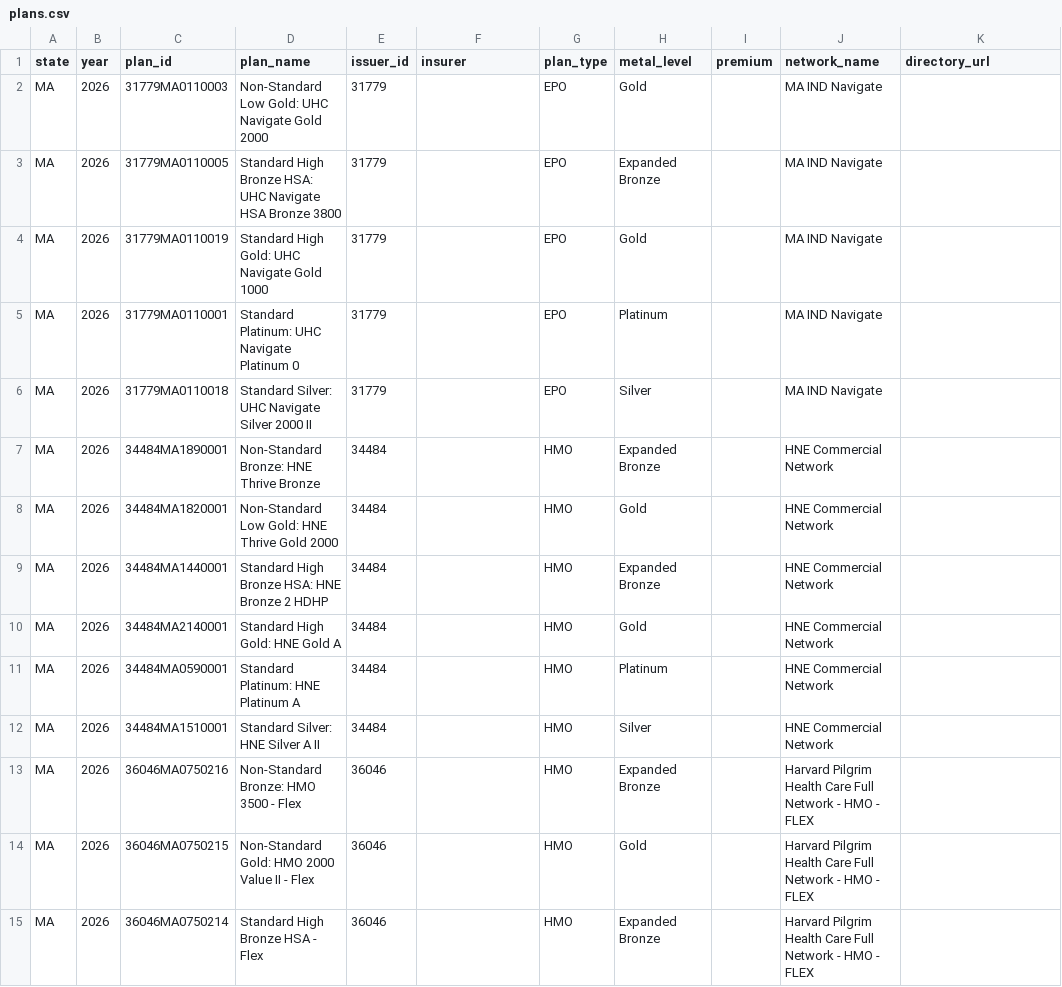
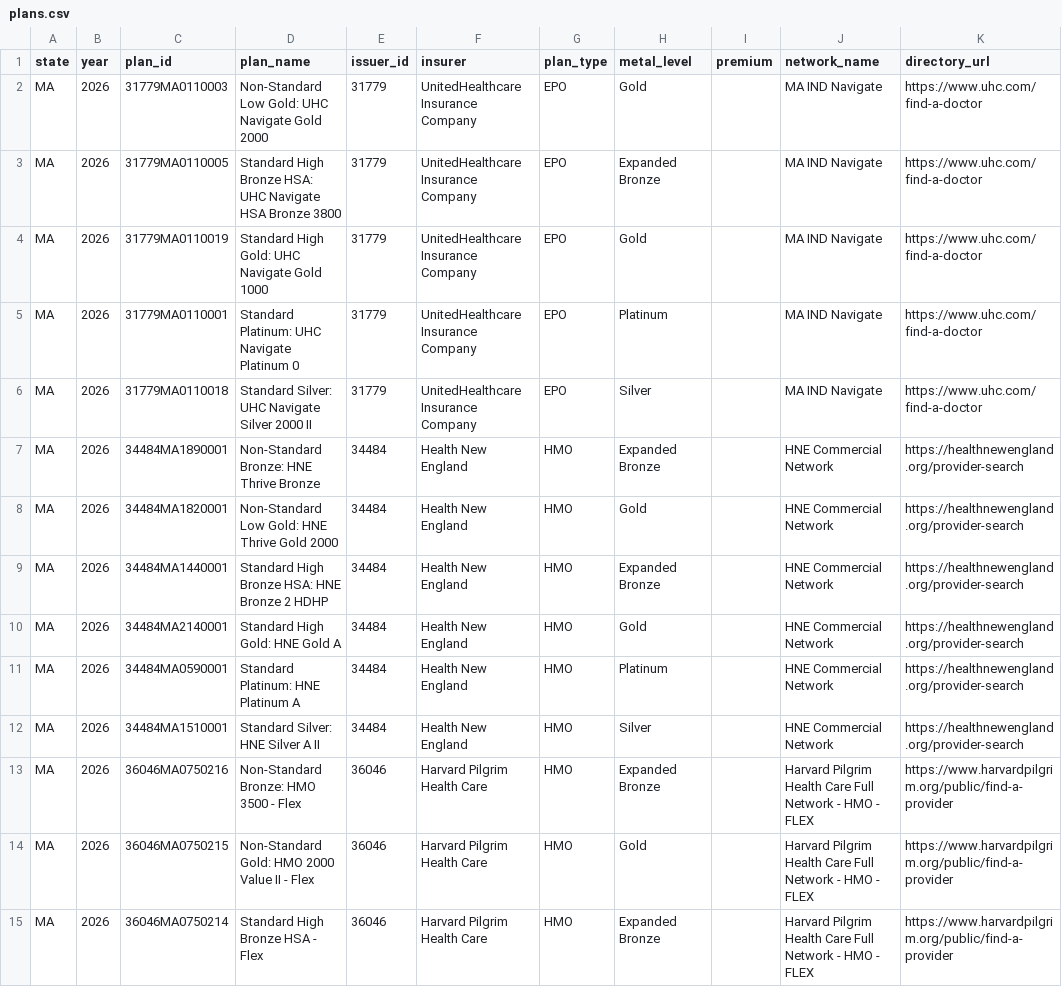
Before and after one commit to robcm07-max/Plan-and-Providers-Finder, a CSV file: Data/clean/plans.csv, drawn as a sheet; only a part is shown; the diff covers the shown part only.

Commit message:
Add insurer names and provider directory links to MA plans

```diff
--- a/Data/clean/plans.csv
+++ b/Data/clean/plans.csv
@@ -1,15 +1,15 @@
 state,year,plan_id,plan_name,issuer_id,insurer,plan_type,metal_level,premium,network_name,directory_url
-MA,2026,31779MA0110003,Non-Standard Low Gold: UHC Navigate Gold 2000,31779,,EPO,Gold,,MA IND Navigate,
-MA,2026,31779MA0110005,Standard High Bronze HSA: UHC Navigate HSA Bronze 3800,31779,,EPO,Expanded Bronze,,MA IND Navigate,
-MA,2026,31779MA0110019,Standard High Gold: UHC Navigate Gold 1000,31779,,EPO,Gold,,MA IND Navigate,
-MA,2026,31779MA0110001,Standard Platinum: UHC Navigate Platinum 0,31779,,EPO,Platinum,,MA IND Navigate,
-MA,2026,31779MA0110018,Standard Silver: UHC Navigate Silver 2000 II,31779,,EPO,Silver,,MA IND Navigate,
-MA,2026,34484MA1890001,Non-Standard Bronze: HNE Thrive Bronze,34484,,HMO,Expanded Bronze,,HNE Commercial Network,
-MA,2026,34484MA1820001,Non-Standard Low Gold: HNE Thrive Gold 2000,34484,,HMO,Gold,,HNE Commercial Network,
-MA,2026,34484MA1440001,Standard High Bronze HSA: HNE Bronze 2 HDHP,34484,,HMO,Expanded Bronze,,HNE Commercial Network,
-MA,2026,34484MA2140001,Standard High Gold: HNE Gold A,34484,,HMO,Gold,,HNE Commercial Network,
-MA,2026,34484MA0590001,Standard Platinum: HNE Platinum A,34484,,HMO,Platinum,,HNE Commercial Network,
-MA,2026,34484MA1510001,Standard Silver: HNE Silver A II,34484,,HMO,Silver,,HNE Commercial Network,
-MA,2026,36046MA0750216,Non-Standard Bronze: HMO 3500 - Flex,36046,,HMO,Expanded Bronze,,Harvard Pilgrim Health Care Full Network - HMO - FLEX,
-MA,2026,36046MA0750215,Non-Standard Gold: HMO 2000 Value II - Flex,36046,,HMO,Gold,,Harvard Pilgrim Health Care Full Network - HMO - FLEX,
-MA,2026,36046MA0750214,Standard High Bronze HSA - Flex,36046,,HMO,Expanded Bronze,,Harvard Pilgrim Health Care Full Network - HMO - FLEX,
+MA,2026,31779MA0110003,Non-Standard Low Gold: UHC Navigate Gold 2000,31779,UnitedHealthcare Insurance Company,EPO,Gold,,MA IND Navigate,https://www.uhc.com/find-a-doctor
+MA,2026,31779MA0110005,Standard High Bronze HSA: UHC Navigate HSA Bronze 3800,31779,UnitedHealthcare Insurance Company,EPO,Expanded Bronze,,MA IND Navigate,https://www.uhc.com/find-a-doctor
+MA,2026,31779MA0110019,Standard High Gold: UHC Navigate Gold 1000,31779,UnitedHealthcare Insurance Company,EPO,Gold,,MA IND Navigate,https://www.uhc.com/find-a-doctor
+MA,2026,31779MA0110001,Standard Platinum: UHC Navigate Platinum 0,31779,UnitedHealthcare Insurance Company,EPO,Platinum,,MA IND Navigate,https://www.uhc.com/find-a-doctor
+MA,2026,31779MA0110018,Standard Silver: UHC Navigate Silver 2000 II,31779,UnitedHealthcare Insurance Company,EPO,Silver,,MA IND Navigate,https://www.uhc.com/find-a-doctor
+MA,2026,34484MA1890001,Non-Standard Bronze: HNE Thrive Bronze,34484,Health New England,HMO,Expanded Bronze,,HNE Commercial Network,https://healthnewengland.org/provider-search
+MA,2026,34484MA1820001,Non-Standard Low Gold: HNE Thrive Gold 2000,34484,Health New England,HMO,Gold,,HNE Commercial Network,https://healthnewengland.org/provider-search
+MA,2026,34484MA1440001,Standard High Bronze HSA: HNE Bronze 2 HDHP,34484,Health New England,HMO,Expanded Bronze,,HNE Commercial Network,https://healthnewengland.org/provider-search
+MA,2026,34484MA2140001,Standard High Gold: HNE Gold A,34484,Health New England,HMO,Gold,,HNE Commercial Network,https://healthnewengland.org/provider-search
+MA,2026,34484MA0590001,Standard Platinum: HNE Platinum A,34484,Health New England,HMO,Platinum,,HNE Commercial Network,https://healthnewengland.org/provider-search
+MA,2026,34484MA1510001,Standard Silver: HNE Silver A II,34484,Health New England,HMO,Silver,,HNE Commercial Network,https://healthnewengland.org/provider-search
+MA,2026,36046MA0750216,Non-Standard Bronze: HMO 3500 - Flex,36046,Harvard Pilgrim Health Care,HMO,Expanded Bronze,,Harvard Pilgrim Health Care Full Network - HMO - FLEX,https://www.harvardpilgrim.org/public/find-a-provider
+MA,2026,36046MA0750215,Non-Standard Gold: HMO 2000 Value II - Flex,36046,Harvard Pilgrim Health Care,HMO,Gold,,Harvard Pilgrim Health Care Full Network - HMO - FLEX,https://www.harvardpilgrim.org/public/find-a-provider
+MA,2026,36046MA0750214,Standard High Bronze HSA - Flex,36046,Harvard Pilgrim Health Care,HMO,Expanded Bronze,,Harvard Pilgrim Health Care Full Network - HMO - FLEX,https://www.harvardpilgrim.org/public/find-a-provider
```
Also changed, not shown: 68 edited cells elsewhere in this file, 1 other file.
